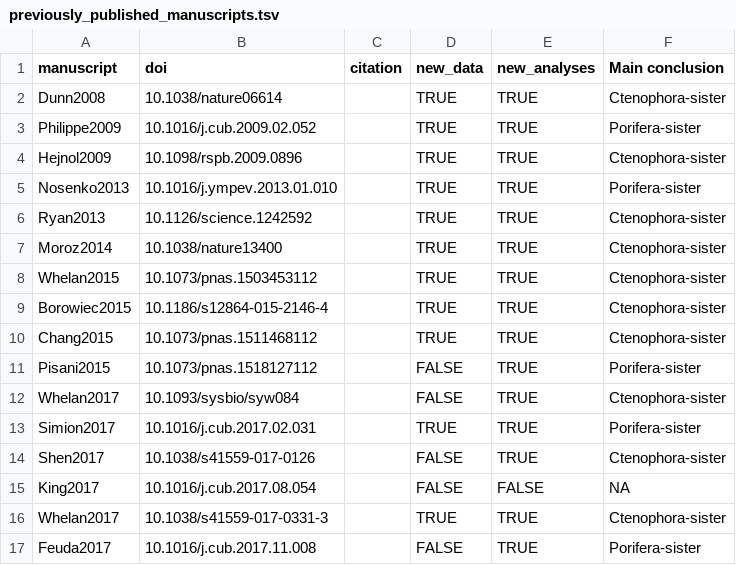
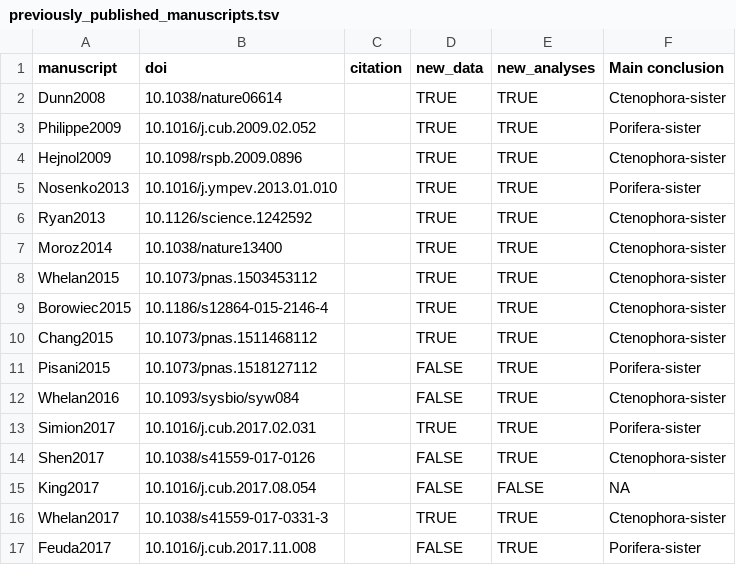
Before and after one commit to dunnlab/animal_tree_root, a TSV file: data_processed/tables/previously_published_manuscripts.tsv, drawn as a sheet.

```diff
--- a/data_processed/tables/previously_published_manuscripts.tsv
+++ b/data_processed/tables/previously_published_manuscripts.tsv
@@ -11,3 +11,3 @@ Chang2015	10.1073/pnas.1511468112		TRUE	TRUE	Ctenophora-sister
 Pisani2015	10.1073/pnas.1518127112		FALSE	TRUE	Porifera-sister
-Whelan2017	10.1093/sysbio/syw084		FALSE	TRUE	Ctenophora-sister
+Whelan2016	10.1093/sysbio/syw084		FALSE	TRUE	Ctenophora-sister
 Simion2017	10.1016/j.cub.2017.02.031		TRUE	TRUE	Porifera-sister
```
Also changed, not shown: data_processed/tables/previously_published_analyses.tsv, 3 other files.
